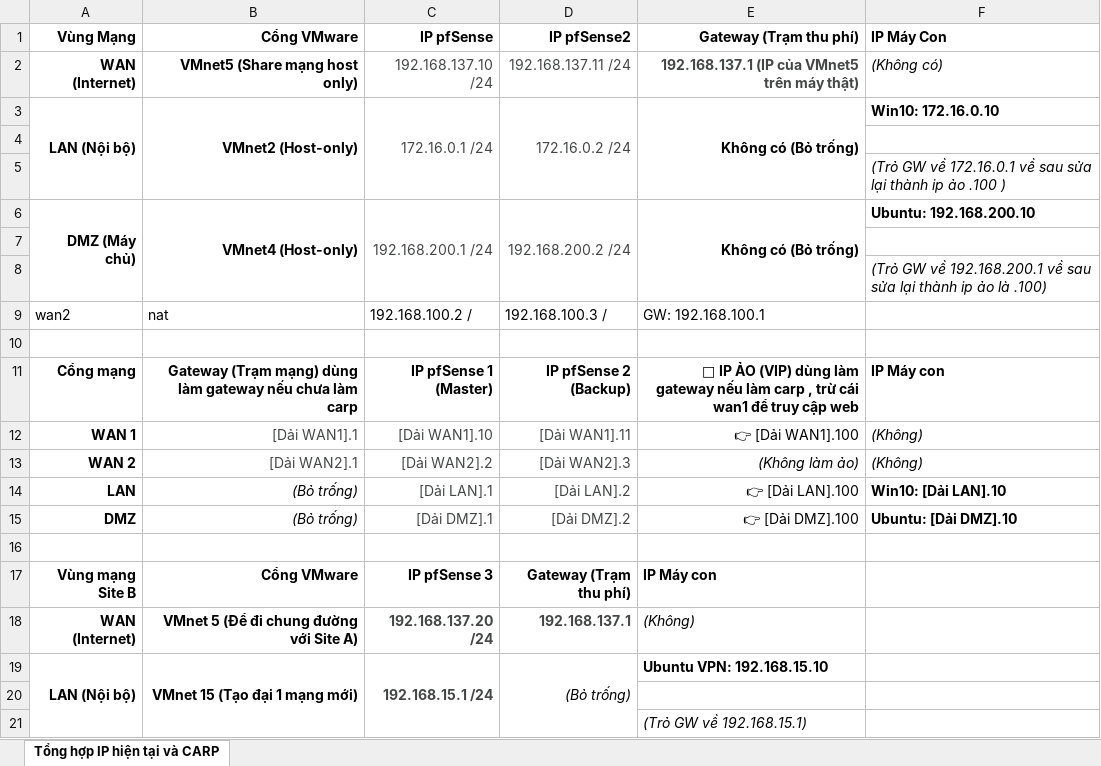
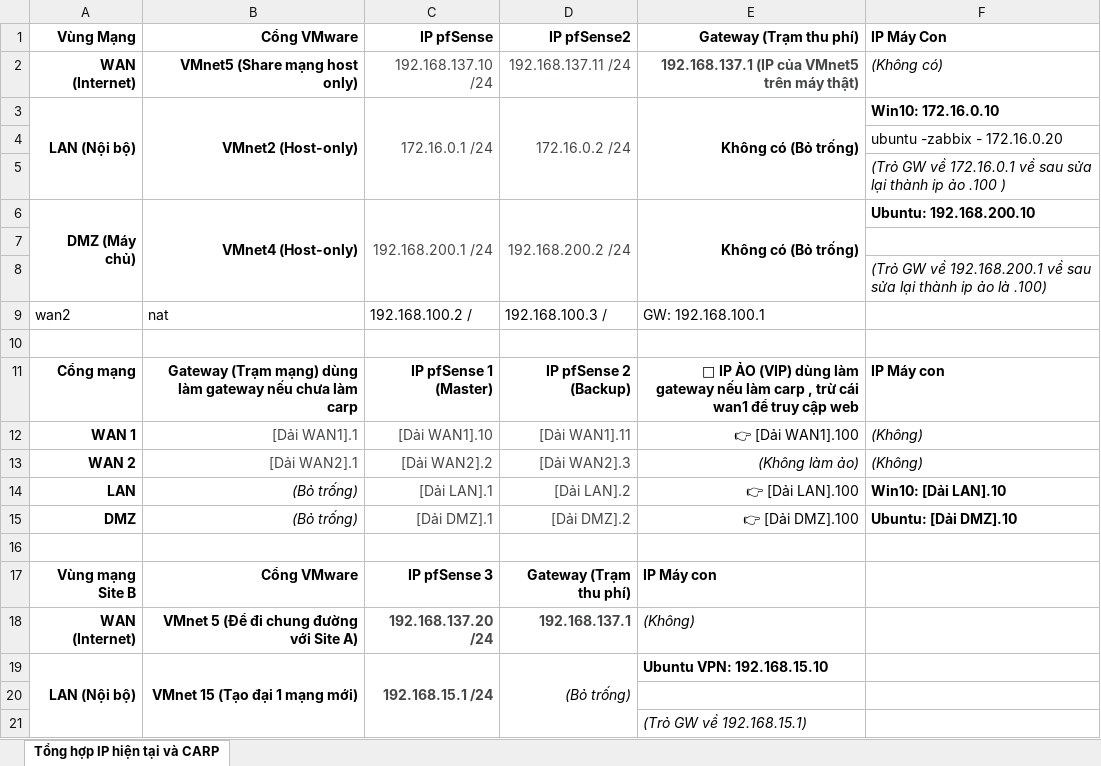
Before and after one commit to lelongc/rac, an Excel workbook: iuh/môn/hk2-3/trien-khai-anht/gk/Tổng hợp IP hiện tại và CARP.xlsx, sheet Tổng hợp IP hiện tại và CARP, drawn as a sheet; values as stored, in another font and other column widths than the file's, no borders; the diff names each change by its address in the sheet, - before the commit and + after, or states it on an @@ line.

```diff
--- a/iuh/môn/hk2-3/trien-khai-anht/gk/Tổng hợp IP hiện tại và CARP.xlsx (sheet Tổng hợp IP hiện tại và CARP)
+++ b/iuh/môn/hk2-3/trien-khai-anht/gk/Tổng hợp IP hiện tại và CARP.xlsx (sheet Tổng hợp IP hiện tại và CARP)
-F4 (IP Máy Con): (empty)
+F4 (IP Máy Con): ubuntu -zabbix - 172.16.0.20
```
Also changed, not shown: 18 other files.
